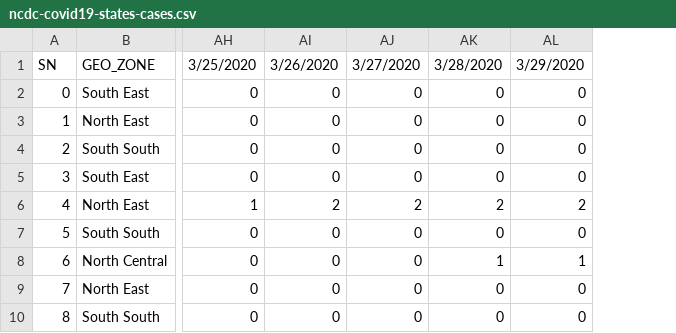
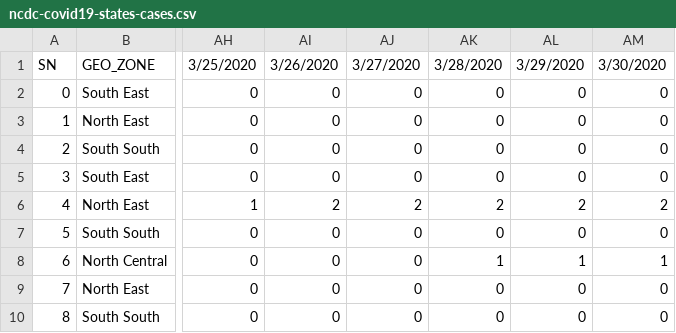
Before and after one commit to Kamparia/nigeria-covid19-data, a CSV file: data/csv/ncdc-covid19-states-cases.csv, drawn as a sheet; only a part is shown, gaps mark what is left out; the diff names each change by its address in the sheet, - before the commit and + after, or states it on an @@ line.

```diff
--- a/data/csv/ncdc-covid19-states-cases.csv
+++ b/data/csv/ncdc-covid19-states-cases.csv
+column AM, rows 1-10: 3/30/2020 | 0 | 0 | 0 | 0 | 2 | 0 | 1 | 0 | 0
```
Also changed, not shown: data/csv/ncdc-covid19-dailyupdates.csv, data/csv/ncdc-covid19-states-deaths.csv, 7 other files.
